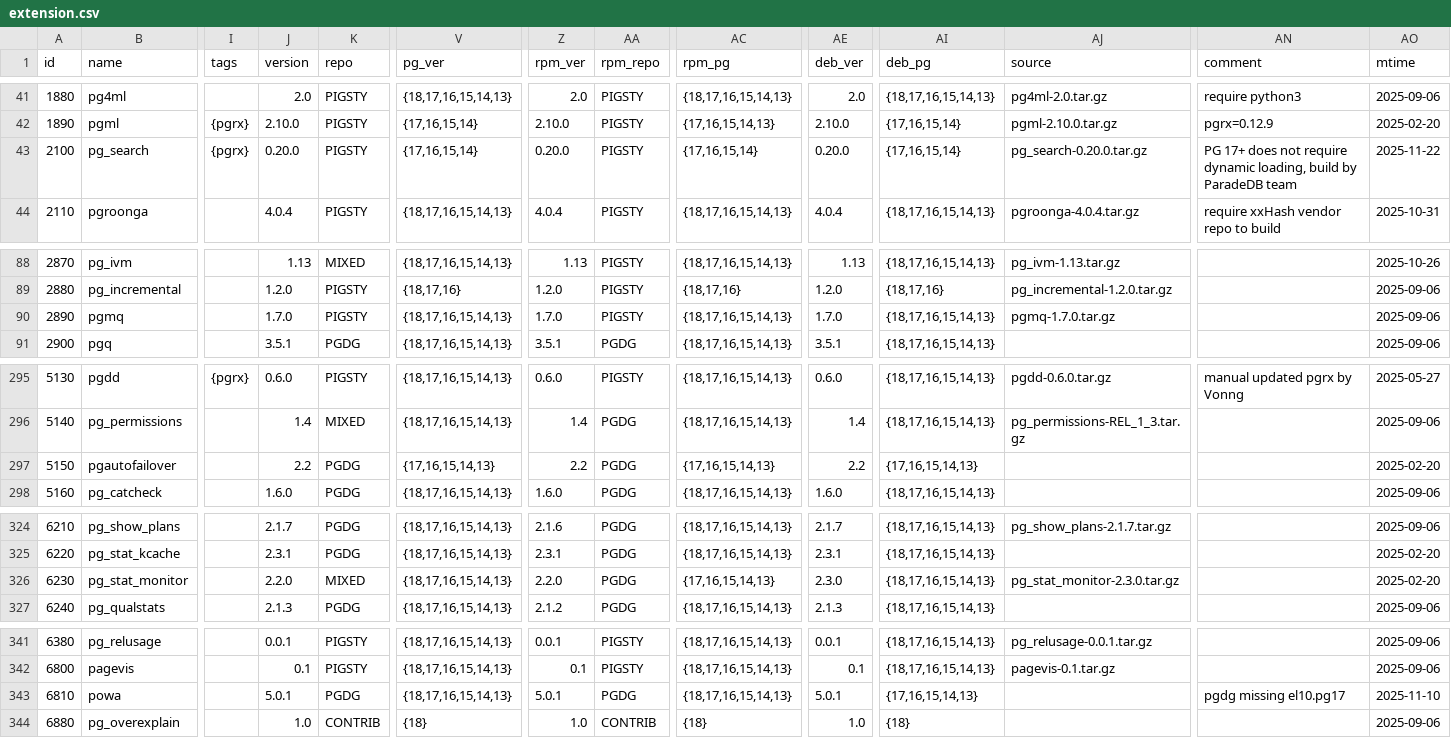
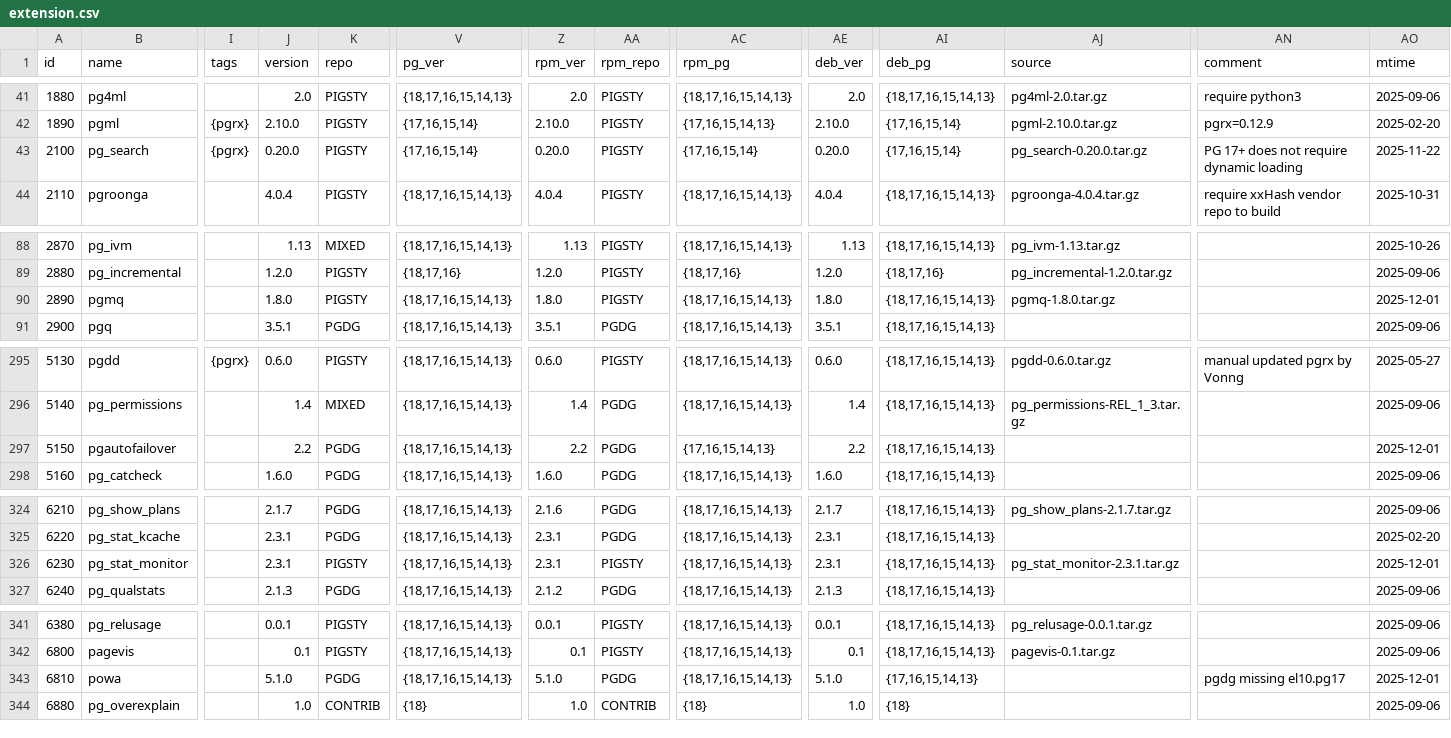
Before and after one commit to pgsty/pig, a CSV file: cli/ext/assets/extension.csv, drawn as a sheet; only a part is shown, gaps mark what is left out; the diff covers the shown part only; the diff names each change by its address in the sheet, - before the commit and + after, or states it on an @@ line.

Commit message:
routine update on extensions and repo.yml

```diff
--- a/cli/ext/assets/extension.csv
+++ b/cli/ext/assets/extension.csv
-AN43 (comment): …require dynamic loading, build by ParadeDB team
+AN43 (comment): …require dynamic loading
-J90 (version): 1.7.0
+J90 (version): 1.8.0
-Z90 (rpm_ver): 1.7.0
+Z90 (rpm_ver): 1.8.0
-AE90 (deb_ver): 1.7.0
+AE90 (deb_ver): 1.8.0
-AJ90 (source): pgmq-1.7.0.tar.gz
+AJ90 (source): pgmq-1.8.0.tar.gz
-AO90 (mtime): 2025-09-06
+AO90 (mtime): 2025-12-01
-V297 (pg_ver): {17,16,15,14,13}
+V297 (pg_ver): {18,17,16,15,14,13}
-AI297 (deb_pg): {17,16,15,14,13}
+AI297 (deb_pg): {18,17,16,15,14,13}
-AO297 (mtime): 2025-02-20
+AO297 (mtime): 2025-12-01
-J326 (version): 2.2.0
+J326 (version): 2.3.1
-K326 (repo): MIXED
+K326 (repo): PIGSTY
-Z326 (rpm_ver): 2.2.0
+Z326 (rpm_ver): 2.3.1
-AA326 (rpm_repo): PGDG
+AA326 (rpm_repo): PIGSTY
-AC326 (rpm_pg): {17,16,15,14,13}
+AC326 (rpm_pg): {18,17,16,15,14,13}
-AE326 (deb_ver): 2.3.0
+AE326 (deb_ver): 2.3.1
-AJ326 (source): pg_stat_monitor-2.3.0.tar.gz
+AJ326 (source): pg_stat_monitor-2.3.1.tar.gz
-AO326 (mtime): 2025-02-20
+AO326 (mtime): 2025-12-01
-J343 (version): 5.0.1
+J343 (version): 5.1.0
-Z343 (rpm_ver): 5.0.1
+Z343 (rpm_ver): 5.1.0
-AE343 (deb_ver): 5.0.1
+AE343 (deb_ver): 5.1.0
-AO343 (mtime): 2025-11-10
+AO343 (mtime): 2025-12-01
```
Also changed, not shown: 1 edited cell elsewhere in this file, 1 other file.
